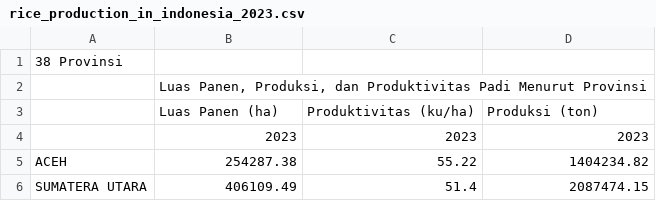
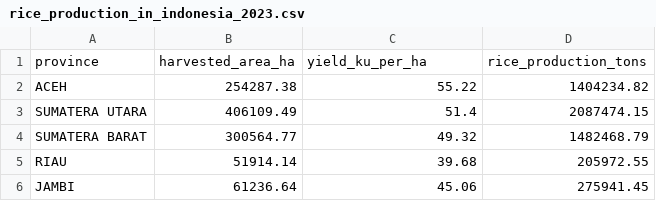
Before and after one commit to egahqusayf/Linear-Regression-Analysis-of-Rice-Production-in-Indonesia-2023, a CSV file: data/rice_production_in_indonesia_2023.csv, drawn as a sheet; only a part is shown; the shorter side is filled out with more unchanged rows.

Commit message:
update dataset and make notebooks

```diff
--- a/data/rice_production_in_indonesia_2023.csv
+++ b/data/rice_production_in_indonesia_2023.csv
@@ -1,5 +1,2 @@
-38 Provinsi,,,
-,"Luas Panen, Produksi, dan Produktivitas Padi Menurut Provinsi",,
-,Luas Panen (ha),Produktivitas (ku/ha),Produksi (ton)
-,2023,2023,2023
+province,harvested_area_ha,yield_ku_per_ha,rice_production_tons
 ACEH,254287.38,55.22,1404234.82
```
Also changed, not shown: 1 other file.
